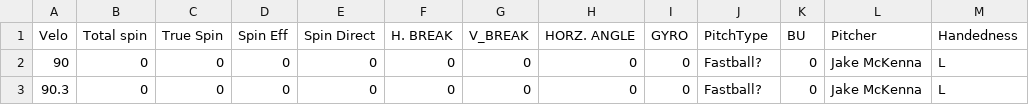
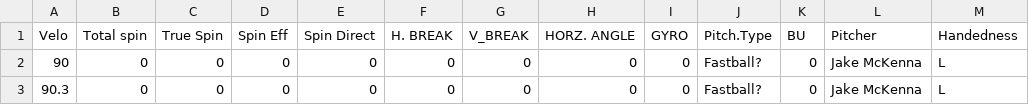
Before and after one commit to pmammino/BPC, a CSV file: BPCPitchers/data/BPC_pitchers.csv, drawn as a sheet; only a part is shown.

```diff
--- a/BPCPitchers/data/BPC_pitchers.csv
+++ b/BPCPitchers/data/BPC_pitchers.csv
@@ -1,2 +1,2 @@
-Velo,Total spin,True Spin,Spin Eff,Spin Direct,H. BREAK,V_BREAK,HORZ. ANGLE,GYRO,PitchType,BU,Pitcher,Handedness
+Velo,Total spin,True Spin,Spin Eff,Spin Direct,H. BREAK,V_BREAK,HORZ. ANGLE,GYRO,Pitch.Type,BU,Pitcher,Handedness
 90,0,0,0,0,0,0,0,0,Fastball?,0,Jake McKenna,L
```
Also changed, not shown: 3 other files.
